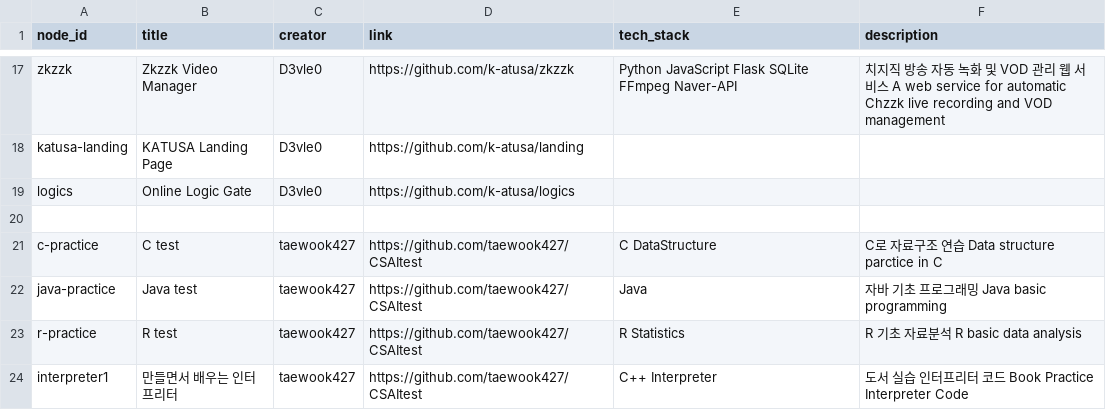
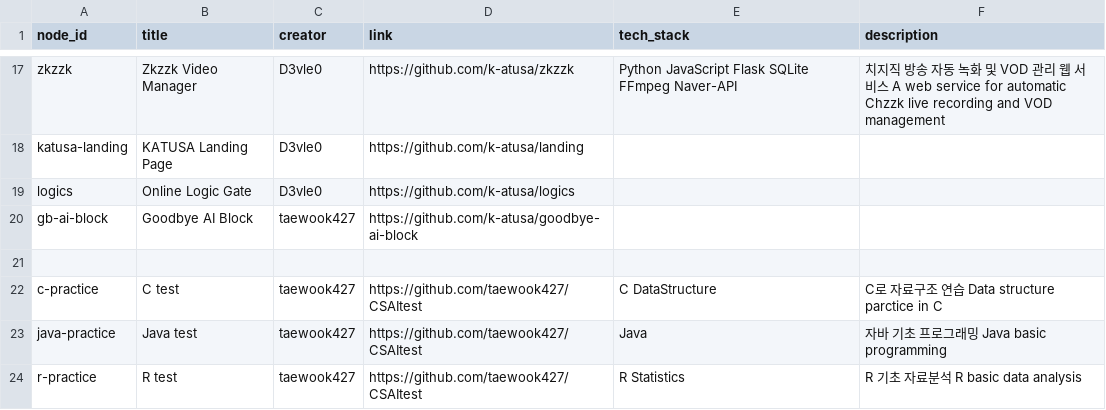
Before and after one commit to taewook427/WebMain, a CSV file: devHistory/contents.csv, drawn as a sheet; only a part is shown, gaps mark what is left out; the shorter side is filled out with more unchanged rows.

Commit message:
added gb-ai-block

```diff
--- a/devHistory/contents.csv
+++ b/devHistory/contents.csv
@@ -19,2 +19,3 @@ katusa-landing,KATUSA Landing Page,D3vle0,https://github.com/k-atusa/landing,,
 logics,Online Logic Gate,D3vle0,https://github.com/k-atusa/logics,,
+gb-ai-block,Goodbye AI Block,taewook427,https://github.com/k-atusa/goodbye-ai-block,,
 
```
Also changed, not shown: devHistory/nodes.csv, 3 other files.
